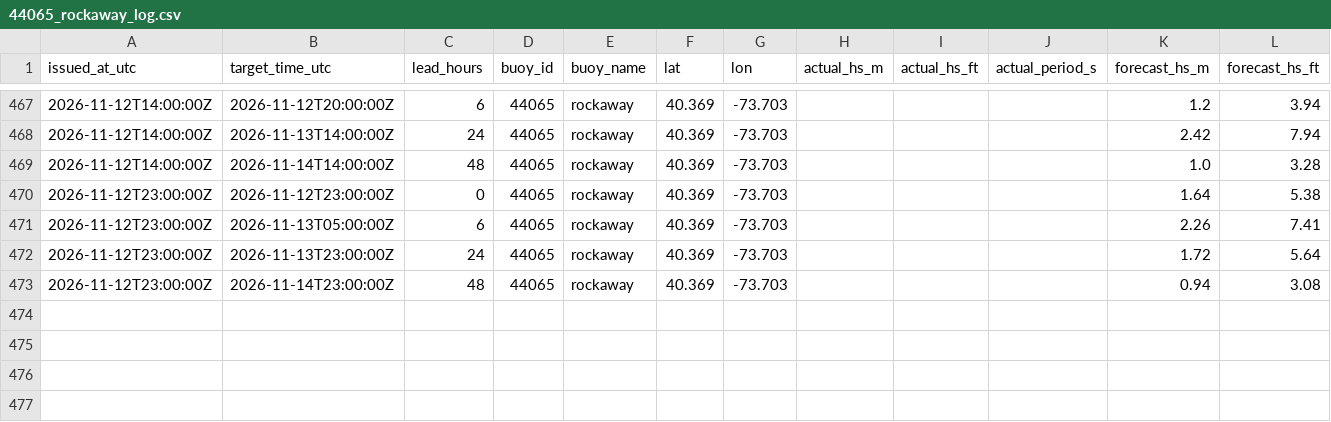
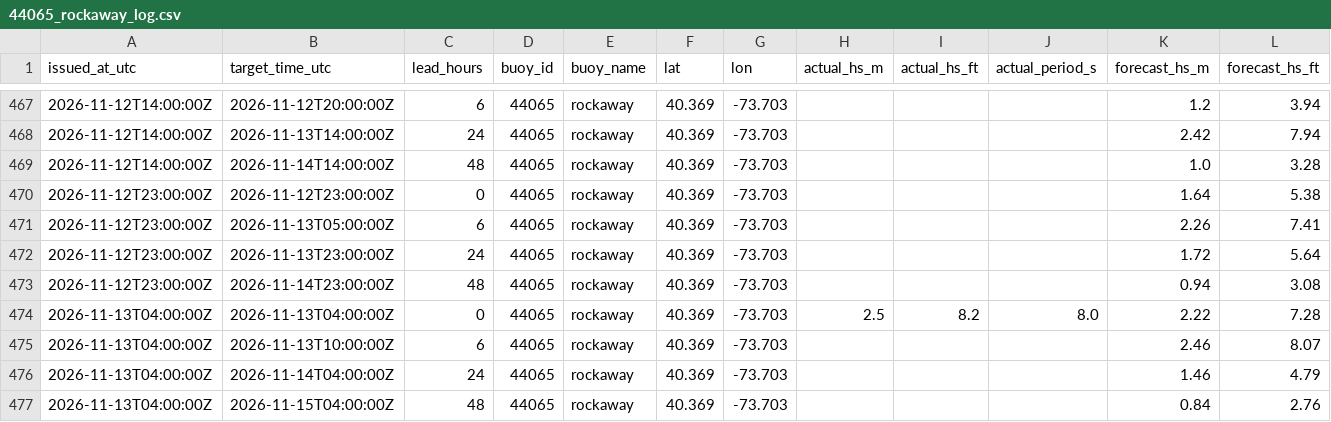
Before and after one commit to philbliss99/surfpy-custom-logger, a CSV file: data/44065_rockaway_log.csv, drawn as a sheet; only a part is shown, gaps mark what is left out; rows hold the shown columns only; the diff names each change by its address in the sheet, - before the commit and + after, or states it on an @@ line.

```diff
--- a/data/44065_rockaway_log.csv
+++ b/data/44065_rockaway_log.csv
+row 474: 2026-11-13T04:00:00Z | 2026-11-13T04:00:00Z | 0 | 44065 | rockaway | 40.369 | -73.703 | 2.5 | 8.2 | 8.0 | 2.22 | 7.28
+row 475: 2026-11-13T04:00:00Z | 2026-11-13T10:00:00Z | 6 | 44065 | rockaway | 40.369 | -73.703 |  |  |  | 2.46 | 8.07
+row 476: 2026-11-13T04:00:00Z | 2026-11-14T04:00:00Z | 24 | 44065 | rockaway | 40.369 | -73.703 |  |  |  | 1.46 | 4.79
+row 477: 2026-11-13T04:00:00Z | 2026-11-15T04:00:00Z | 48 | 44065 | rockaway | 40.369 | -73.703 |  |  |  | 0.84 | 2.76
```
Also changed, not shown: data/46053_santabarbara_log.csv, data/46221_santamonica_log.csv.
